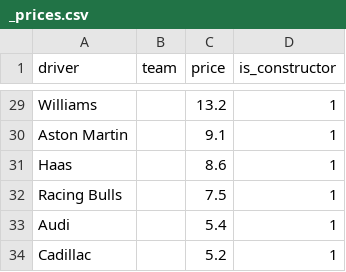
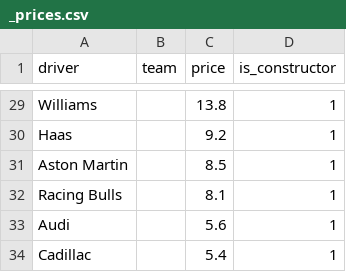
Before and after one commit to forest2087/f1_fantasy_model, a CSV file: _prices.csv, drawn as a sheet; only a part is shown, gaps mark what is left out; removed rows and columns are numbered as before the commit, all else as after; the diff covers the shown part only; the diff names each change by its address in the sheet, - before the commit and + after, or states it on an @@ line.

```diff
--- a/_prices.csv
+++ b/_prices.csv
-C29 (price): 13.2
+C29 (price): 13.8
-row 30: Aston Martin |  | 9.1 | 1
-C30 (price): 8.6
+C30 (price): 9.2
+row 31: Aston Martin |  | 8.5 | 1
-C32 (price): 7.5
+C32 (price): 8.1
-C33 (price): 5.4
+C33 (price): 5.6
-C34 (price): 5.2
+C34 (price): 5.4
```
Also changed, not shown: 4 added rows, 4 removed rows and 23 edited cells elsewhere in this file, f1db_csv/constructor_results.csv, f1db_csv/constructor_standings.csv, 5 other files.
